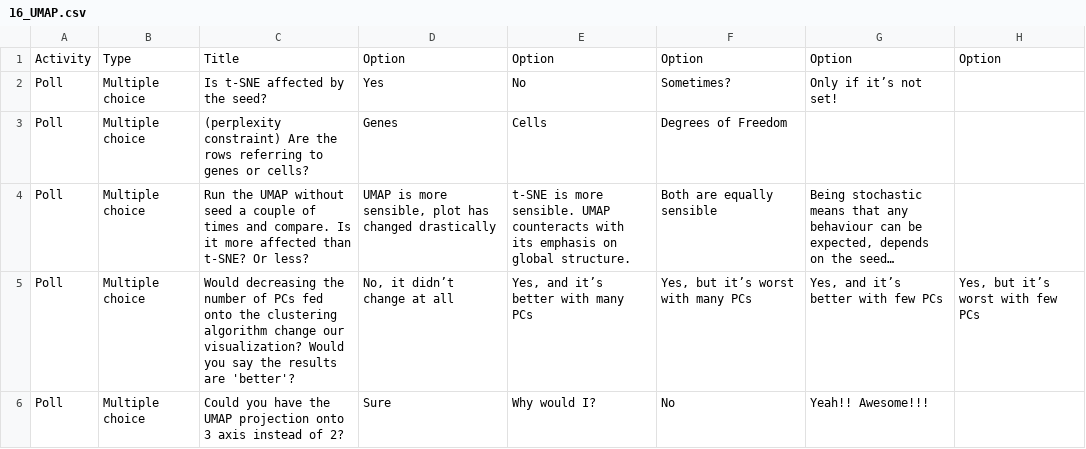
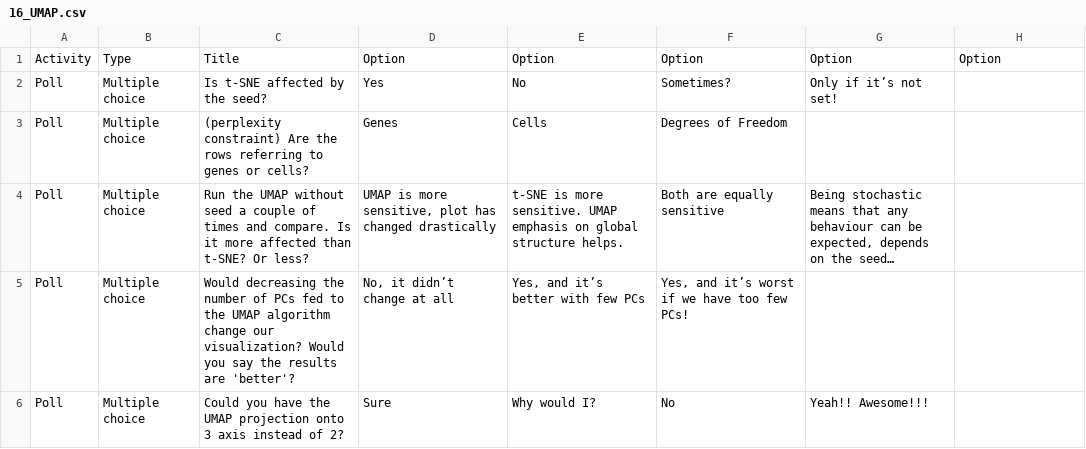
Before and after one commit to maxplanck-ie/Rseurat, a CSV file: polls/16_UMAP.csv, drawn as a sheet.

```diff
--- a/polls/16_UMAP.csv
+++ b/polls/16_UMAP.csv
@@ -3,4 +3,4 @@ Poll,Multiple choice,Is t-SNE affected by the seed?,Yes,No,Sometimes?,Only if it
 Poll,Multiple choice,(perplexity constraint) Are the rows referring to genes or cells?,Genes,Cells,Degrees of Freedom,,
-Poll,Multiple choice,Run the UMAP without seed a couple of times and compare. Is it more affected than t-SNE? Or less?,"UMAP is more sensible, plot has changed drastically",t-SNE is more sensible. UMAP counteracts with its emphasis on global structure.,Both are equally sensible,"Being stochastic means that any behaviour can be expected, depends on the seed…",
-Poll,Multiple choice,Would decreasing the number of PCs fed onto the clustering algorithm change our visualization? Would you say the results are 'better'?,"No, it didn’t change at all","Yes, and it’s better with many PCs","Yes, but it’s worst with many PCs","Yes, and it’s better with few PCs","Yes, but it’s worst with few PCs"
+Poll,Multiple choice,Run the UMAP without seed a couple of times and compare. Is it more affected than t-SNE? Or less?,"UMAP is more sensitive, plot has changed drastically",t-SNE is more sensitive. UMAP emphasis on global structure helps.,Both are equally sensitive,"Being stochastic means that any behaviour can be expected, depends on the seed…",
+Poll,Multiple choice,Would decreasing the number of PCs fed to the UMAP algorithm change our visualization? Would you say the results are 'better'?,"No, it didn’t change at all","Yes, and it’s better with few PCs","Yes, and it’s worst if we have too few PCs!",,
 Poll,Multiple choice,Could you have the UMAP projection onto 3 axis instead of 2?,Sure,Why would I?,No,Yeah!! Awesome!!!,
```
Also changed, not shown: 1 other file.
